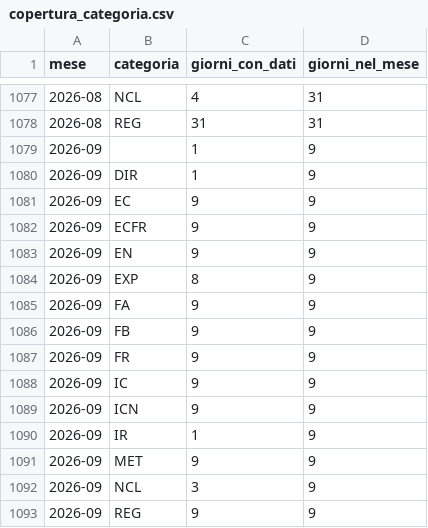
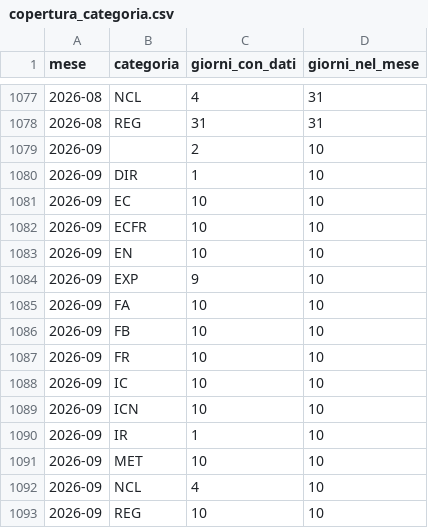
Before and after one commit to DrElegantia/ritardo_treni, a CSV file: data/gold/copertura_categoria.csv, drawn as a sheet; only a part is shown, gaps mark what is left out.

```diff
--- a/data/gold/copertura_categoria.csv
+++ b/data/gold/copertura_categoria.csv
@@ -1078,16 +1078,16 @@ mese,categoria,giorni_con_dati,giorni_nel_mese
 2026-08,REG,31,31
-2026-09,,1,9
-2026-09,DIR,1,9
-2026-09,EC,9,9
-2026-09,ECFR,9,9
-2026-09,EN,9,9
-2026-09,EXP,8,9
-2026-09,FA,9,9
-2026-09,FB,9,9
-2026-09,FR,9,9
-2026-09,IC,9,9
-2026-09,ICN,9,9
-2026-09,IR,1,9
-2026-09,MET,9,9
-2026-09,NCL,3,9
-2026-09,REG,9,9
+2026-09,,2,10
+2026-09,DIR,1,10
+2026-09,EC,10,10
+2026-09,ECFR,10,10
+2026-09,EN,10,10
+2026-09,EXP,9,10
+2026-09,FA,10,10
+2026-09,FB,10,10
+2026-09,FR,10,10
+2026-09,IC,10,10
+2026-09,ICN,10,10
+2026-09,IR,1,10
+2026-09,MET,10,10
+2026-09,NCL,4,10
+2026-09,REG,10,10
```
Also changed, not shown: data/gold/stations_dim.csv, 16 other files.
